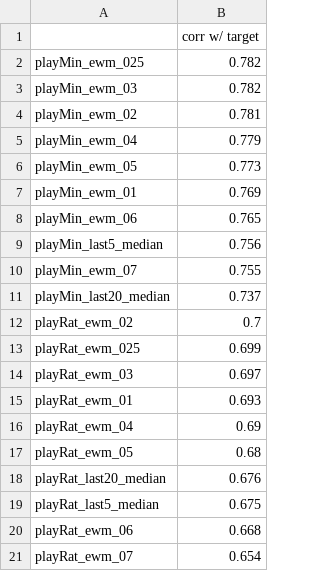
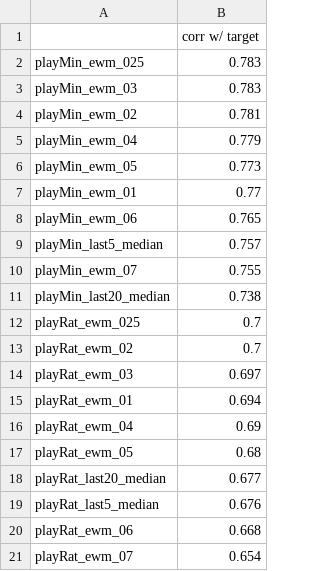
Before and after one commit to UBC-MDS/NBA-Minutes-Predictor, a CSV file: results/EDA-correl_df_pos_20.csv, drawn as a sheet.

```diff
--- a/results/EDA-correl_df_pos_20.csv
+++ b/results/EDA-correl_df_pos_20.csv
@@ -1,4 +1,4 @@
 ,corr w/ target
-playMin_ewm_025,0.782
-playMin_ewm_03,0.782
+playMin_ewm_025,0.783
+playMin_ewm_03,0.783
 playMin_ewm_02,0.781
@@ -6,15 +6,15 @@ playMin_ewm_04,0.779
 playMin_ewm_05,0.773
-playMin_ewm_01,0.769
+playMin_ewm_01,0.77
 playMin_ewm_06,0.765
-playMin_last5_median,0.756
+playMin_last5_median,0.757
 playMin_ewm_07,0.755
-playMin_last20_median,0.737
+playMin_last20_median,0.738
+playRat_ewm_025,0.7
 playRat_ewm_02,0.7
-playRat_ewm_025,0.699
 playRat_ewm_03,0.697
-playRat_ewm_01,0.693
+playRat_ewm_01,0.694
 playRat_ewm_04,0.69
 playRat_ewm_05,0.68
-playRat_last20_median,0.676
-playRat_last5_median,0.675
+playRat_last20_median,0.677
+playRat_last5_median,0.676
 playRat_ewm_06,0.668
```
Also changed, not shown: results/EDA-correl_df_neg_9.csv, 13 other files.
